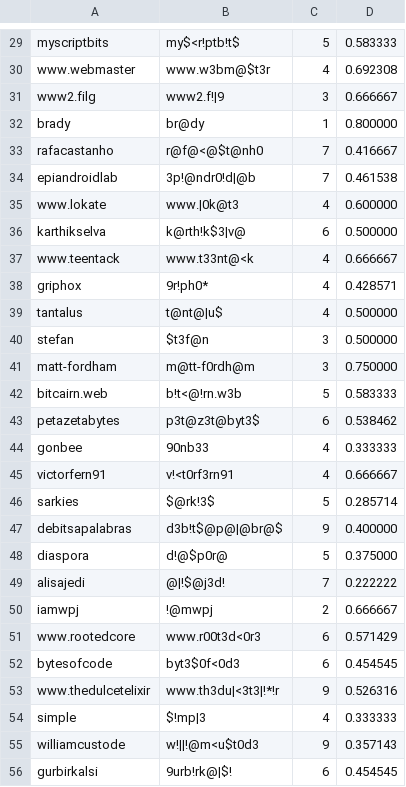
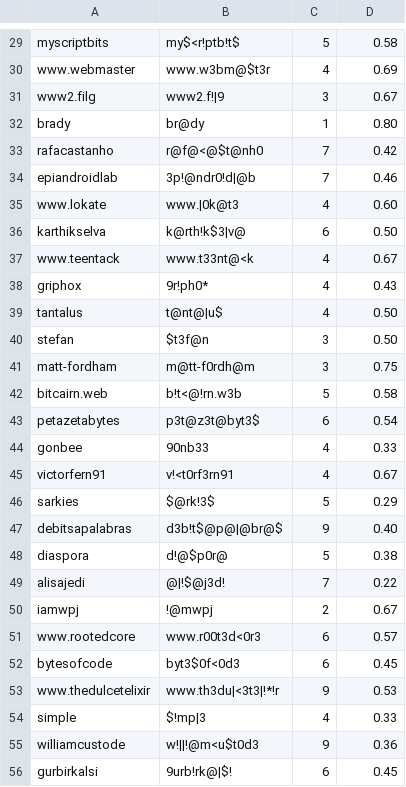
Before and after one commit to estoneman/tbsp, a CSV file: table1.csv, drawn as a sheet; only a part is shown, gaps mark what is left out; the diff covers the shown part only; the diff names each change by its address in the sheet, - before the commit and + after, or states it on an @@ line.

```diff
--- a/table1.csv
+++ b/table1.csv
-D29: 0.583333
+D29: 0.58
-D30: 0.692308
+D30: 0.69
-D31: 0.666667
+D31: 0.67
-D32: 0.800000
+D32: 0.80
-D33: 0.416667
+D33: 0.42
-D34: 0.461538
+D34: 0.46
-D35: 0.600000
+D35: 0.60
-D36: 0.500000
+D36: 0.50
-D37: 0.666667
+D37: 0.67
-D38: 0.428571
+D38: 0.43
-D39:D40: 0.500000
+D39:D40: 0.50
-D41: 0.750000
+D41: 0.75
-D42: 0.583333
+D42: 0.58
-D43: 0.538462
+D43: 0.54
-D44: 0.333333
+D44: 0.33
-D45: 0.666667
+D45: 0.67
-D46: 0.285714
+D46: 0.29
-D47: 0.400000
+D47: 0.40
-D48: 0.375000
+D48: 0.38
-D49: 0.222222
+D49: 0.22
-D50: 0.666667
+D50: 0.67
-D51: 0.571429
+D51: 0.57
-D52: 0.454545
+D52: 0.45
-D53: 0.526316
+D53: 0.53
-D54: 0.333333
+D54: 0.33
-D55: 0.357143
+D55: 0.36
-D56: 0.454545
+D56: 0.45
```
Also changed, not shown: 62 edited cells elsewhere in this file, 1 other file.
